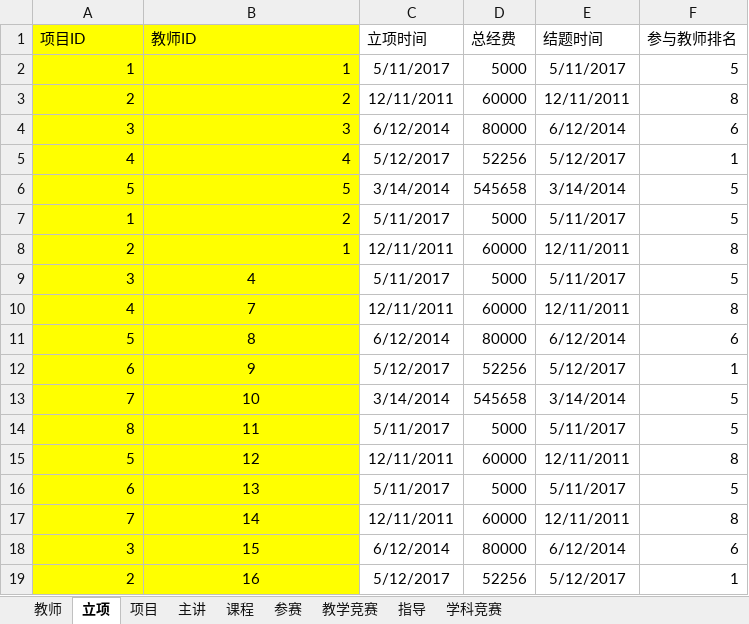
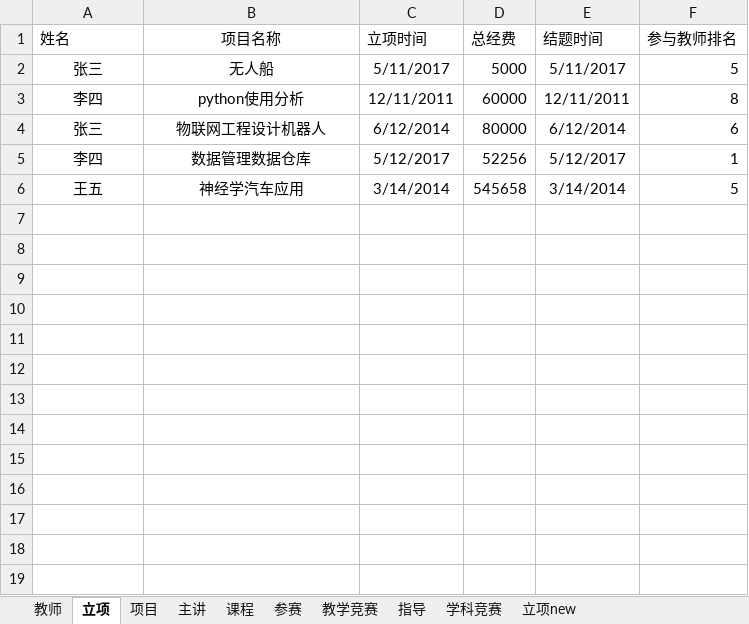
Before and after one commit to luziwen97/teacher_system_1018, an Excel workbook: 数据导入示例表.xlsx, sheet 立项, drawn as a sheet; only a part is shown; values as stored, in another font and other column widths than the file's, no borders; the diff covers the shown part only; the diff names each change by its address in the sheet, - before the commit and + after, or states it on an @@ line.

```diff
--- a/数据导入示例表.xlsx (sheet 立项)
+++ b/数据导入示例表.xlsx (sheet 立项)
+sheet tab: 立项new
-A1: 项目ID
+A1: 姓名
-A1:B6 fill: #FFFF00
+A1:B6 fill: none
-B1: 教师ID
+B1: 项目名称
-B1 alignment: left
+B1 alignment: center
-A2 (姓名): 1
+A2 (姓名): 张三
-A2:B6 alignment: right
+A2:B6 alignment: center
-B2 (项目名称): 1
+B2 (项目名称): 无人船
-A3 (姓名): 2
+A3 (姓名): 李四
-B3 (项目名称): 2
+B3 (项目名称): python使用分析
-A4 (姓名): 3
+A4 (姓名): 张三
-B4 (项目名称): 3
+B4 (项目名称): 物联网工程设计机器人
-A5 (姓名): 4
+A5 (姓名): 李四
-B5 (项目名称): 4
+B5 (项目名称): 数据管理数据仓库
-A6 (姓名): 5
+A6 (姓名): 王五
-B6 (项目名称): 5
+B6 (项目名称): 神经学汽车应用
-row 7: 1 | 2 | 5/11/2017 | 5000 | 5/11/2017 | 5
-row 8: 2 | 1 | 12/11/2011 | 60000 | 12/11/2011 | 8
-row 9: 3 | 4 | 5/11/2017 | 5000 | 5/11/2017 | 5
-row 10: 4 | 7 | 12/11/2011 | 60000 | 12/11/2011 | 8
-row 11: 5 | 8 | 6/12/2014 | 80000 | 6/12/2014 | 6
-row 12: 6 | 9 | 5/12/2017 | 52256 | 5/12/2017 | 1
-row 13: 7 | 10 | 3/14/2014 | 545658 | 3/14/2014 | 5
-row 14: 8 | 11 | 5/11/2017 | 5000 | 5/11/2017 | 5
-row 15: 5 | 12 | 12/11/2011 | 60000 | 12/11/2011 | 8
-row 16: 6 | 13 | 5/11/2017 | 5000 | 5/11/2017 | 5
-row 17: 7 | 14 | 12/11/2011 | 60000 | 12/11/2011 | 8
-row 18: 3 | 15 | 6/12/2014 | 80000 | 6/12/2014 | 6
-row 19: 2 | 16 | 5/12/2017 | 52256 | 5/12/2017 | 1
```
Also changed, not shown: 124 removed rows elsewhere in this sheet, sheet 教师, sheet 项目, 5 other files.
